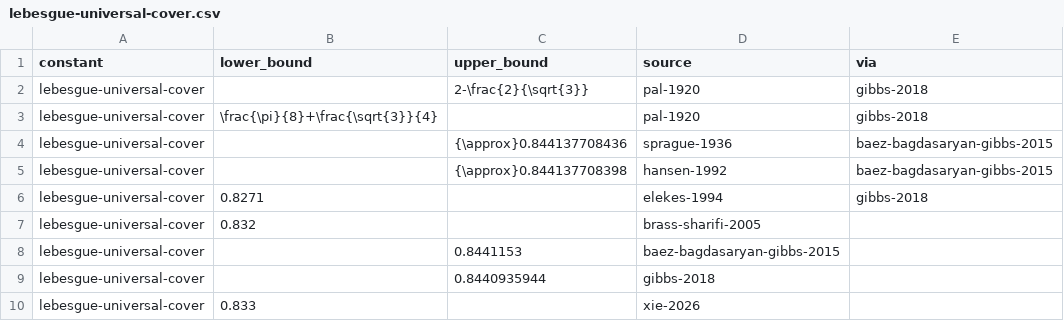
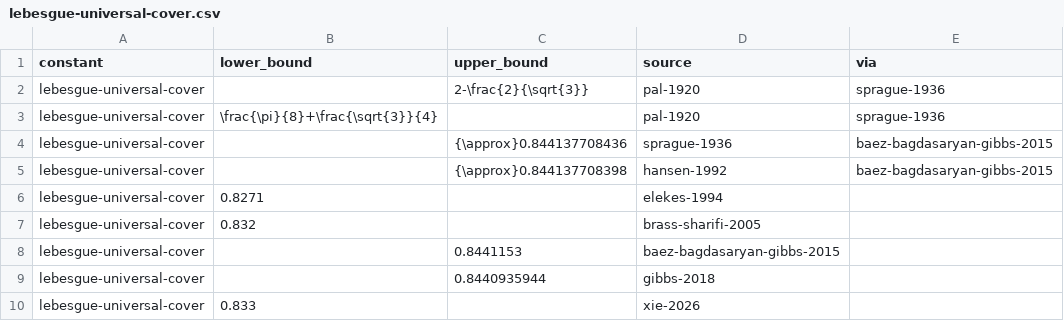
Before and after one commit to daniel-munro/leaps-in-bounds, a CSV file: literature/bounds/lebesgue-universal-cover.csv, drawn as a sheet.

```diff
--- a/literature/bounds/lebesgue-universal-cover.csv
+++ b/literature/bounds/lebesgue-universal-cover.csv
@@ -1,7 +1,7 @@
 constant,lower_bound,upper_bound,source,via
-lebesgue-universal-cover,,2-\frac{2}{\sqrt{3}},pal-1920,gibbs-2018
-lebesgue-universal-cover,\frac{\pi}{8}+\frac{\sqrt{3}}{4},,pal-1920,gibbs-2018
+lebesgue-universal-cover,,2-\frac{2}{\sqrt{3}},pal-1920,sprague-1936
+lebesgue-universal-cover,\frac{\pi}{8}+\frac{\sqrt{3}}{4},,pal-1920,sprague-1936
 lebesgue-universal-cover,,{\approx}0.844137708436,sprague-1936,baez-bagdasaryan-gibbs-2015
 lebesgue-universal-cover,,{\approx}0.844137708398,hansen-1992,baez-bagdasaryan-gibbs-2015
-lebesgue-universal-cover,0.8271,,elekes-1994,gibbs-2018
+lebesgue-universal-cover,0.8271,,elekes-1994,
 lebesgue-universal-cover,0.832,,brass-sharifi-2005,
```
Also changed, not shown: 2 other files.
